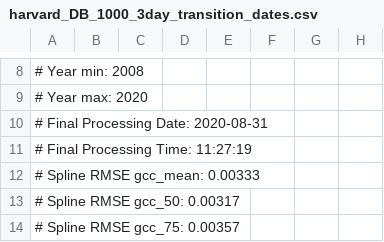
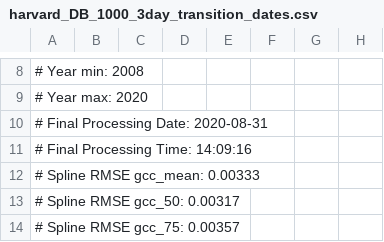
Before and after one commit to katharynduffy/Environmental-Informatics-Using-Research-Infrastructures-and-their-Data, a CSV file: data/harvard_DB_1000_3day_transition_dates.csv, drawn as a sheet; only a part is shown, gaps mark what is left out; the diff names each change by its address in the sheet, - before the commit and + after, or states it on an @@ line.

```diff
--- a/data/harvard_DB_1000_3day_transition_dates.csv
+++ b/data/harvard_DB_1000_3day_transition_dates.csv
-A11: # Final Processing Time: 11:27:19
+A11: # Final Processing Time: 14:09:16
```
Also changed, not shown: 7 other files.
